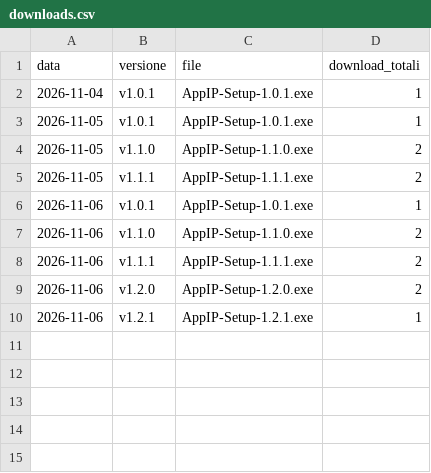
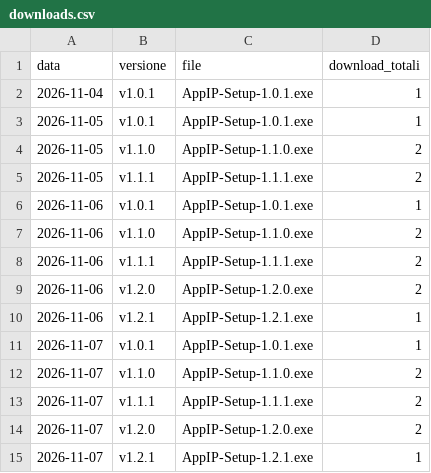
Before and after one commit to corbolma/AppIP, a CSV file: downloads.csv, drawn as a sheet.

```diff
--- a/downloads.csv
+++ b/downloads.csv
@@ -10 +10,6 @@ data,versione,file,download_totali
 2026-11-06,v1.2.1,AppIP-Setup-1.2.1.exe,1
+2026-11-07,v1.0.1,AppIP-Setup-1.0.1.exe,1
+2026-11-07,v1.1.0,AppIP-Setup-1.1.0.exe,2
+2026-11-07,v1.1.1,AppIP-Setup-1.1.1.exe,2
+2026-11-07,v1.2.0,AppIP-Setup-1.2.0.exe,2
+2026-11-07,v1.2.1,AppIP-Setup-1.2.1.exe,1
```
Also changed, not shown: 2 other files.
